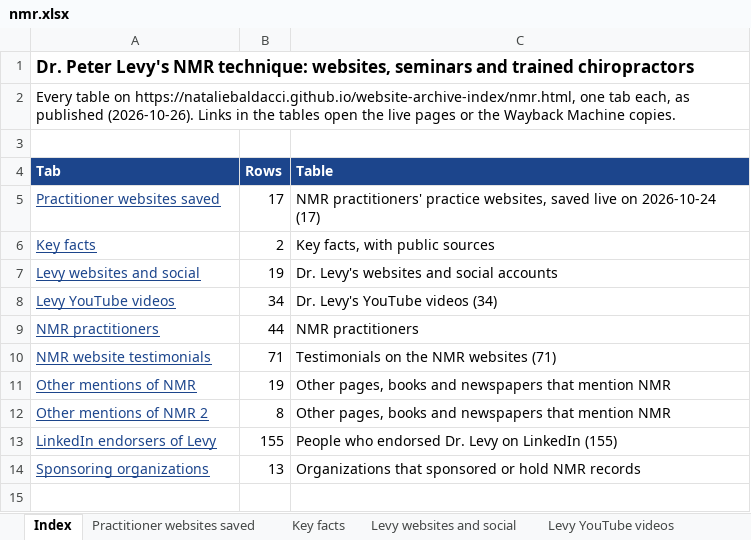
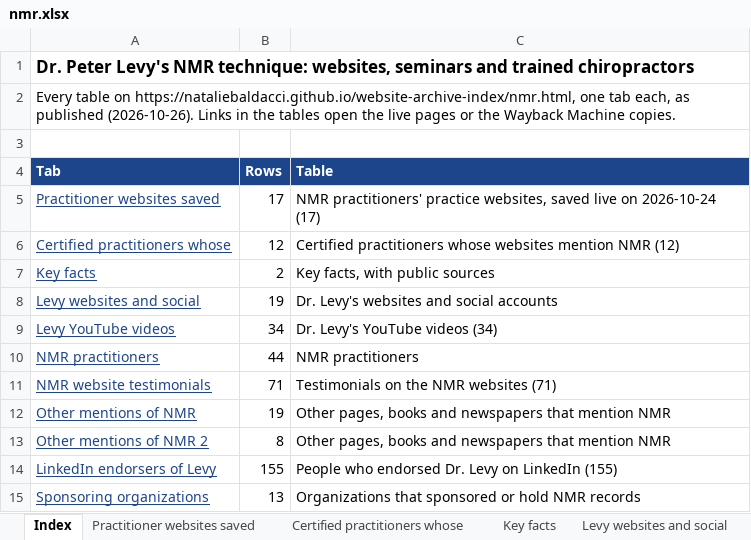
Before and after one commit to nataliebaldacci/website-archive-index, an Excel workbook: downloads/nmr.xlsx, sheet Index, drawn as a sheet; values as stored, in another font and other column widths than the file's, no borders; the diff names each change by its address in the sheet, - before the commit and + after, or states it on an @@ line.

```diff
--- a/downloads/nmr.xlsx (sheet Index)
+++ b/downloads/nmr.xlsx (sheet Index)
+sheet tab: Certified practitioners whose
+row 6: Certified practitioners whose | 12 | Certified practitioners whose websites mention NMR (12)
```
Also changed, not shown: downloads/cv.xlsx, downloads/doctors.xlsx, 10 other files.
